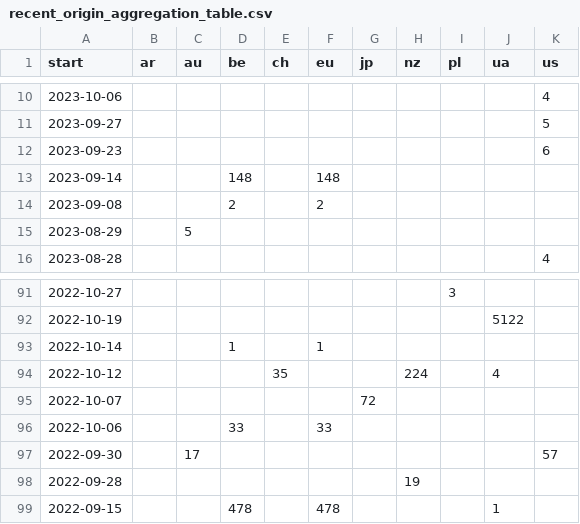
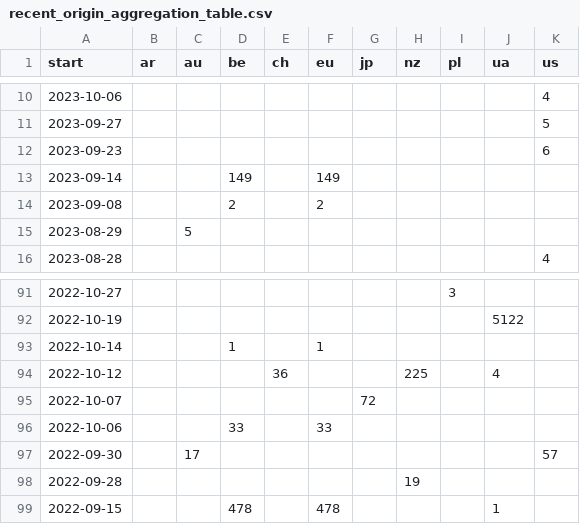
Before and after one commit to correctiv/ru-sanctions-dashboard, a CSV file: src/data/recent_origin_aggregation_table.csv, drawn as a sheet; only a part is shown, gaps mark what is left out.

Commit message:
:robot: automatic data build

```diff
--- a/src/data/recent_origin_aggregation_table.csv
+++ b/src/data/recent_origin_aggregation_table.csv
@@ -12,3 +12,3 @@ start,ar,au,be,ch,eu,jp,nz,pl,ua,us
 2023-09-23,,,,,,,,,,6
-2023-09-14,,,148,,148,,,,,
+2023-09-14,,,149,,149,,,,,
 2023-09-08,,,2,,2,,,,,
@@ -93,3 +93,3 @@ start,ar,au,be,ch,eu,jp,nz,pl,ua,us
 2022-10-14,,,1,,1,,,,,
-2022-10-12,,,,35,,,224,,4,
+2022-10-12,,,,36,,,225,,4,
 2022-10-07,,,,,,72,,,,
```
Also changed, not shown: src/data/sanctions_timeline_2014-2022.csv, 1 other file.
